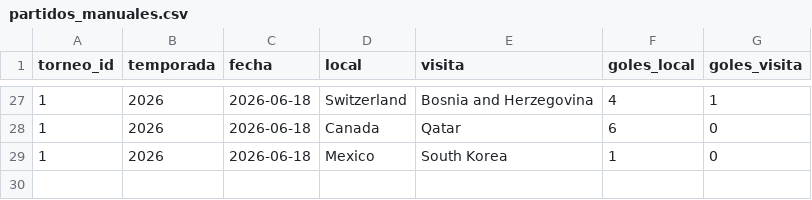
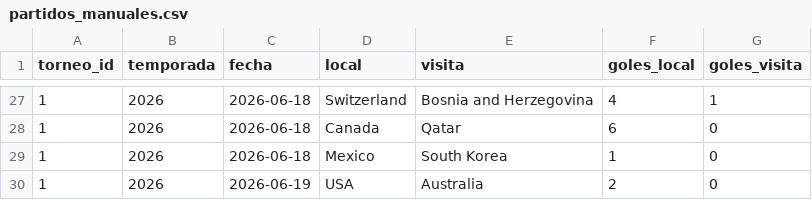
Before and after one commit to pepinosauriodmg-byte/Predecir-partidos, a CSV file: partidos_manuales.csv, drawn as a sheet; only a part is shown, gaps mark what is left out.

Commit message:
Update partidos_manuales.csv

```diff
--- a/partidos_manuales.csv
+++ b/partidos_manuales.csv
@@ -29 +29,2 @@ torneo_id,temporada,fecha,local,visita,goles_local,goles_visita
 1,2026,2026-06-18,Mexico,South Korea,1,0
+1,2026,2026-06-19,USA,Australia,2,0
```
